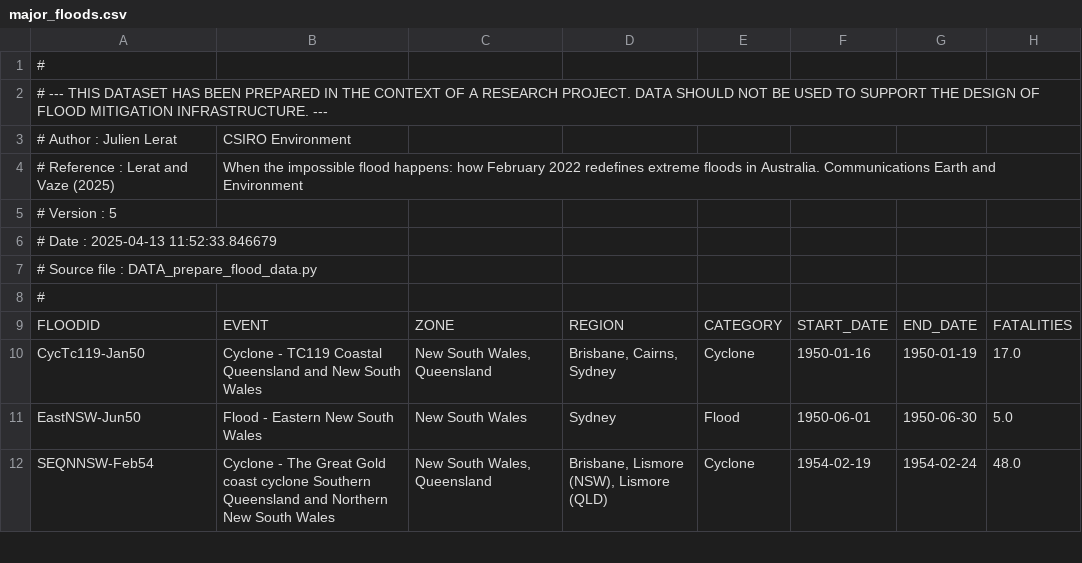
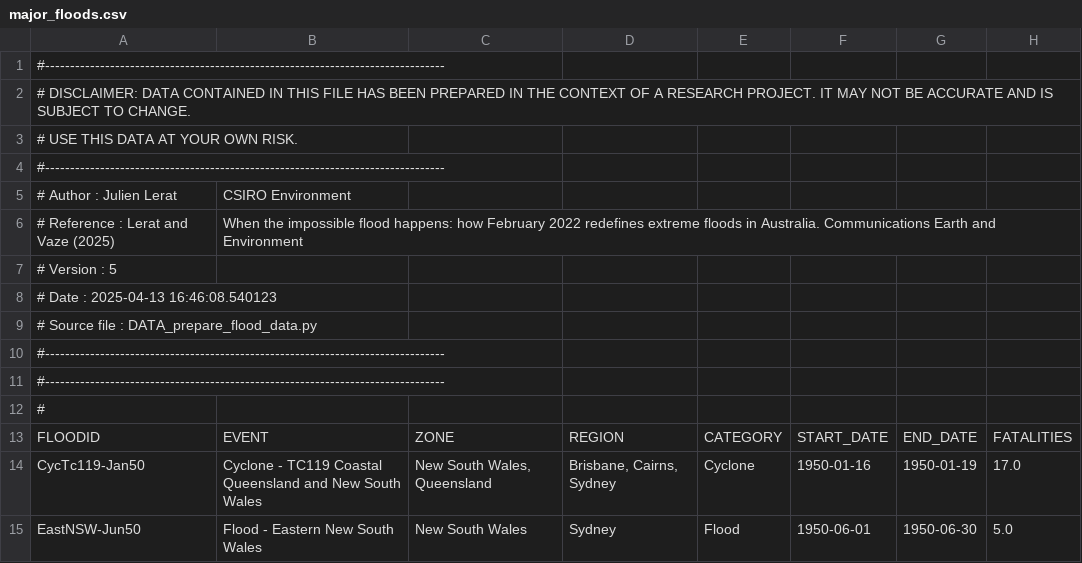
Before and after one commit to jlerat/pyflood2022, a CSV file: data/floods/major_floods.csv, drawn as a sheet; only a part is shown; the shorter side is filled out with more unchanged rows; addresses are those after the commit; rows hold the shown columns only; the diff names each change by its address in the sheet, - before the commit and + after, or states it on an @@ line.

Commit message:
fix: updated data

```diff
--- a/data/floods/major_floods.csv
+++ b/data/floods/major_floods.csv
-A1: #
+A1: #--------------------------------------------------------------------------------
-A2: # --- THIS DATASET HAS BEEN PREPARED IN THE CONTEXT OF A RESEARCH PROJECT. DATA SHOULD NOT BE USED TO SUPPORT THE DESIGN OF FLOOD MITIGATION INFRASTRUCTURE. ---
+A2: # DISCLAIMER: DATA CONTAINED IN THIS FILE HAS BEEN PREPARED IN THE CONTEXT OF A RESEARCH PROJECT. IT MAY NOT BE ACCURATE AND IS SUBJECT TO CHANGE.
+row 3: # USE THIS DATA AT YOUR OWN RISK.
+row 4: #--------------------------------------------------------------------------------
-A8: # Date : 2025-04-13 11:52:33.846679
+A8: # Date : 2025-04-13 16:46:08.540123
+row 10: #--------------------------------------------------------------------------------
+row 11: #--------------------------------------------------------------------------------
```
Also changed, not shown: data/sites_info.csv, 3 other files.
